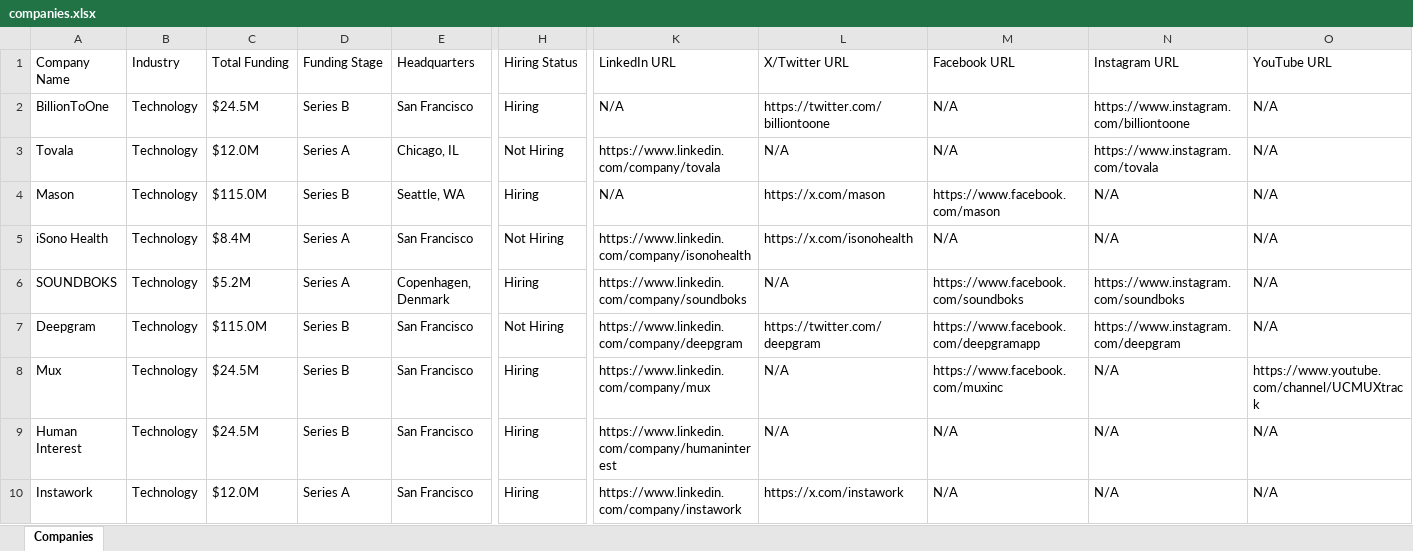
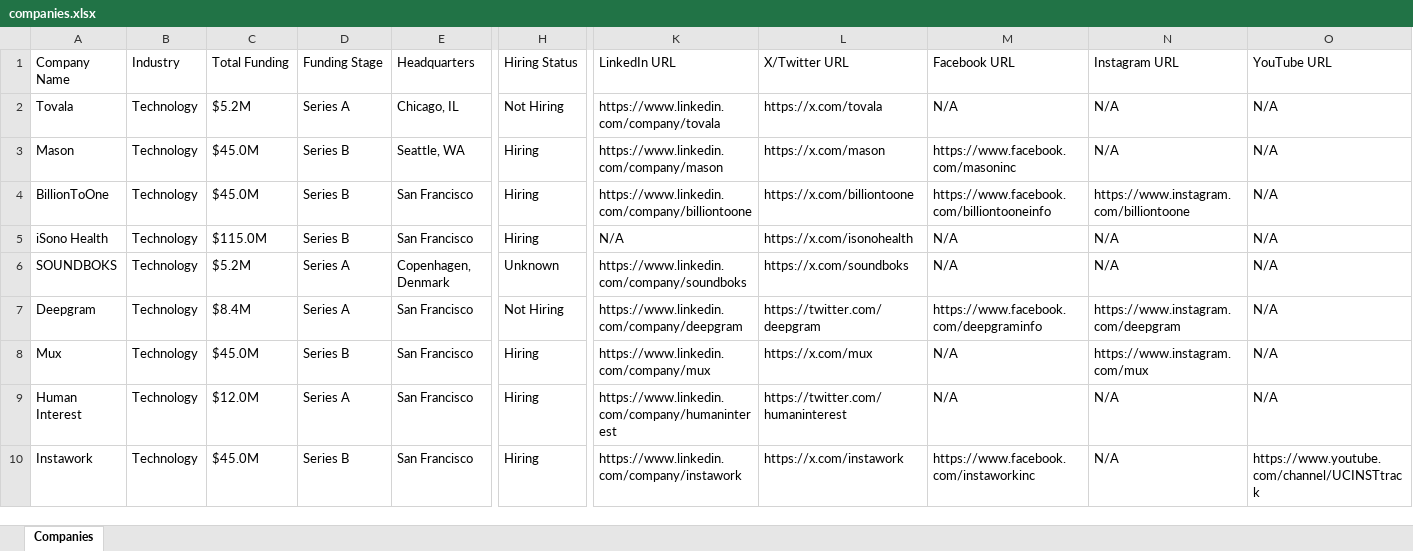
Before and after one commit to usergit535/talent_intelligence_project_2, an Excel workbook: output/companies.xlsx, sheet Companies, drawn as a sheet; only a part is shown, gaps mark what is left out; values as stored, in another font and other column widths than the file's, no cell formats; removed rows and columns are numbered as before the commit, all else as after; rows hold the shown columns only; the diff covers the shown part only; the diff names each change by its address in the sheet, - before the commit and + after, or states it on an @@ line.

```diff
--- a/output/companies.xlsx (sheet Companies)
+++ b/output/companies.xlsx (sheet Companies)
-row 2: BillionToOne | Technology | $24.5M | Series B | San Francisco | Hiring | N/A | https://twitter.com/billiontoone | N/A | https://www.instagram.com/billiontoone | N/A
-C2 (Total Funding): $12.0M
+C2 (Total Funding): $5.2M
-L2 (X/Twitter URL): N/A
+L2 (X/Twitter URL): https://x.com/tovala
-N2 (Instagram URL): https://www.instagram.com/tovala
+N2 (Instagram URL): N/A
-C3 (Total Funding): $115.0M
+C3 (Total Funding): $45.0M
-K3 (LinkedIn URL): N/A
+K3 (LinkedIn URL): https://www.linkedin.com/company/mason
-M3 (Facebook URL): https://www.facebook.com/mason
+M3 (Facebook URL): https://www.facebook.com/masoninc
+row 4: BillionToOne | Technology | $45.0M | Series B | San Francisco | Hiring | https://www.linkedin.com/company/billiontoone | https://x.com/billiontoone | https://www.facebook.com/billiontooneinfo | https://www.instagram.com/billiontoone | N/A
-C5 (Total Funding): $8.4M
+C5 (Total Funding): $115.0M
-D5 (Funding Stage): Series A
+D5 (Funding Stage): Series B
-H5 (Hiring Status): Not Hiring
+H5 (Hiring Status): Hiring
-K5 (LinkedIn URL): https://www.linkedin.com/company/isonohealth
+K5 (LinkedIn URL): N/A
-H6 (Hiring Status): Hiring
+H6 (Hiring Status): Unknown
-L6 (X/Twitter URL): N/A
+L6 (X/Twitter URL): https://x.com/soundboks
-M6 (Facebook URL): https://www.facebook.com/soundboks
+M6 (Facebook URL): N/A
-N6 (Instagram URL): https://www.instagram.com/soundboks
+N6 (Instagram URL): N/A
-C7 (Total Funding): $115.0M
+C7 (Total Funding): $8.4M
-D7 (Funding Stage): Series B
+D7 (Funding Stage): Series A
-M7 (Facebook URL): https://www.facebook.com/deepgramapp
+M7 (Facebook URL): https://www.facebook.com/deepgraminfo
-C8 (Total Funding): $24.5M
+C8 (Total Funding): $45.0M
-L8 (X/Twitter URL): N/A
+L8 (X/Twitter URL): https://x.com/mux
-M8 (Facebook URL): https://www.facebook.com/muxinc
+M8 (Facebook URL): N/A
-N8 (Instagram URL): N/A
+N8 (Instagram URL): https://www.instagram.com/mux
-O8 (YouTube URL): https://www.youtube.com/channel/UCMUXtrack
+O8 (YouTube URL): N/A
-C9 (Total Funding): $24.5M
+C9 (Total Funding): $12.0M
-D9 (Funding Stage): Series B
+D9 (Funding Stage): Series A
-L9 (X/Twitter URL): N/A
+L9 (X/Twitter URL): https://twitter.com/humaninterest
-C10 (Total Funding): $12.0M
+C10 (Total Funding): $45.0M
-D10 (Funding Stage): Series A
+D10 (Funding Stage): Series B
-M10 (Facebook URL): N/A
+M10 (Facebook URL): https://www.facebook.com/instaworkinc
-O10 (YouTube URL): N/A
+O10 (YouTube URL): https://www.youtube.com/channel/UCINSTtrack
```
Also changed, not shown: 9 added rows, 9 removed rows and 376 edited cells elsewhere in this sheet, cell formats, 1 other file.
